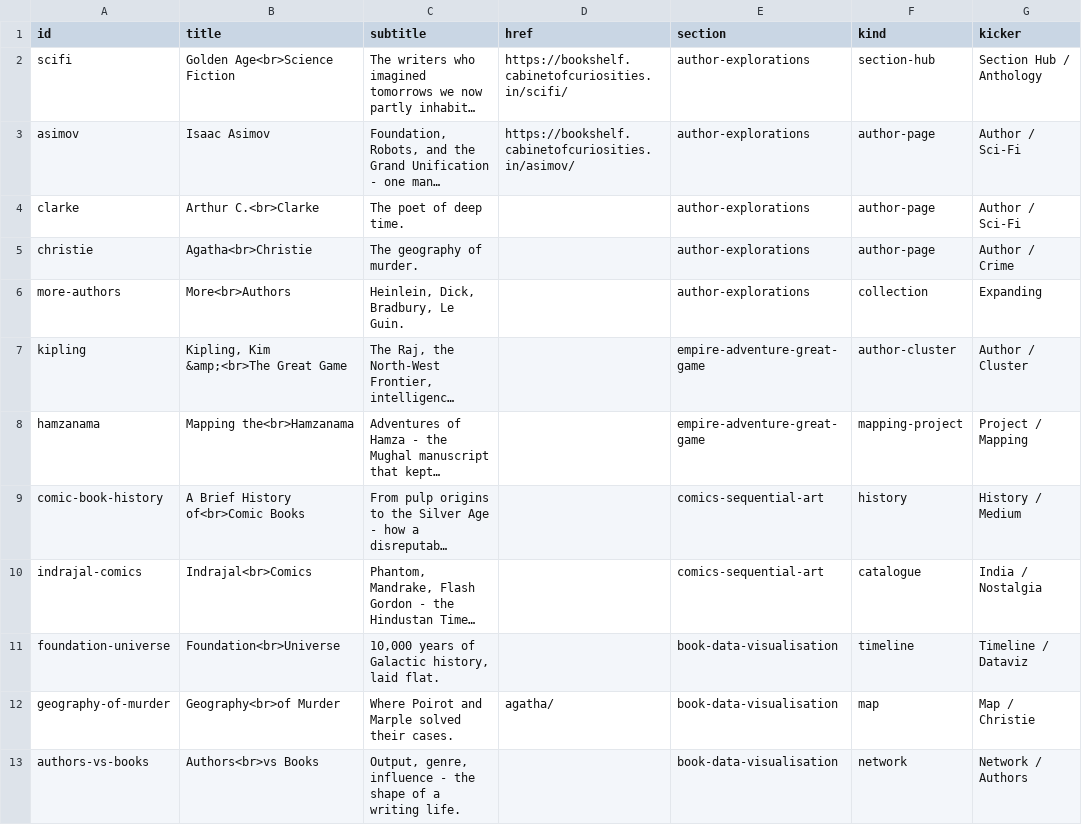
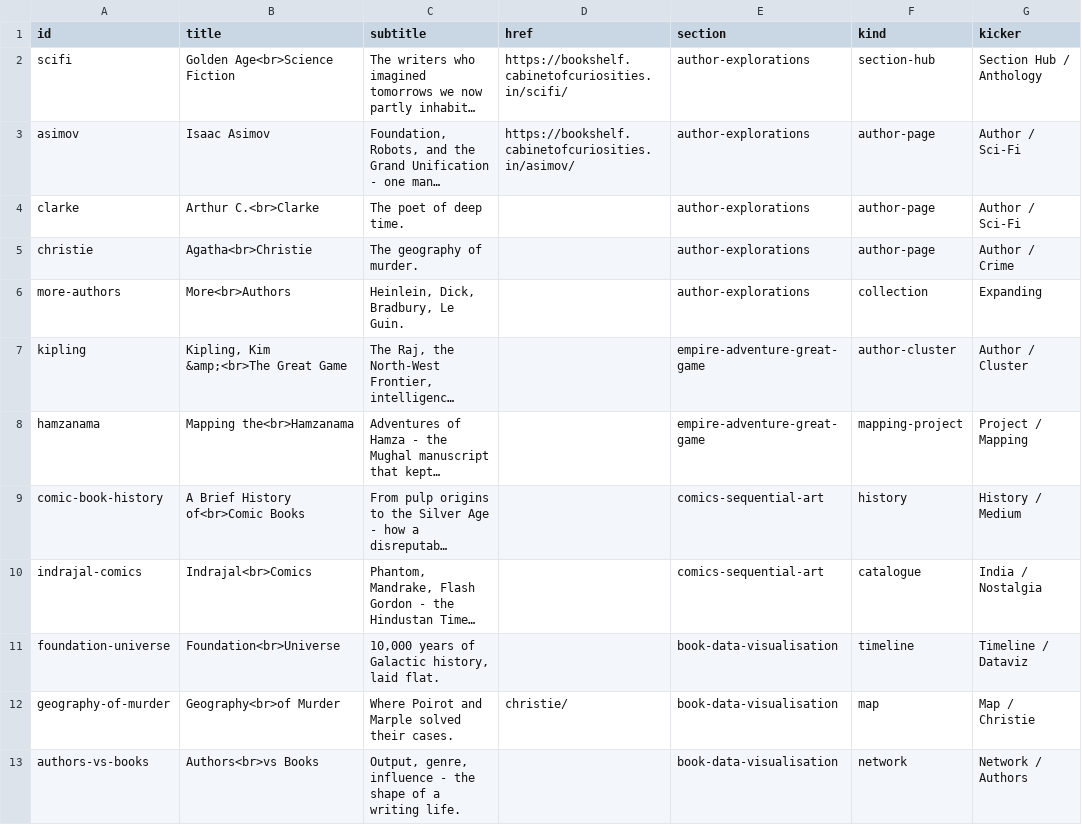
Before and after one commit to jesmehta/TheBookshelfOfCuriosities, a TSV file: content/bookshelf-entries.tsv, drawn as a sheet; only a part is shown; long unchanged cells end in …; the diff names each change by its address in the sheet, - before the commit and + after, or states it on an @@ line.

Commit message:
Fix Christie project routing to serve at /christie/
projects/christie/christie-timeline-v3.html had no index.html, so
/christie/ 404'd despite mkdocs.yml and the landing-page TSV both
pointing there. Renamed it to index.html (matching scifi/asimov's
convention), fixed the stale agatha/ href in bookshelf-entries.tsv
(a leftover from an abandoned docs/agatha.md plan superseded by this
static project), and regenerated bookshelf-generated-content.js.

```diff
--- a/content/bookshelf-entries.tsv
+++ b/content/bookshelf-entries.tsv
-D12 (href): agatha/
+D12 (href): christie/
```
Also changed, not shown: 4 other files.
